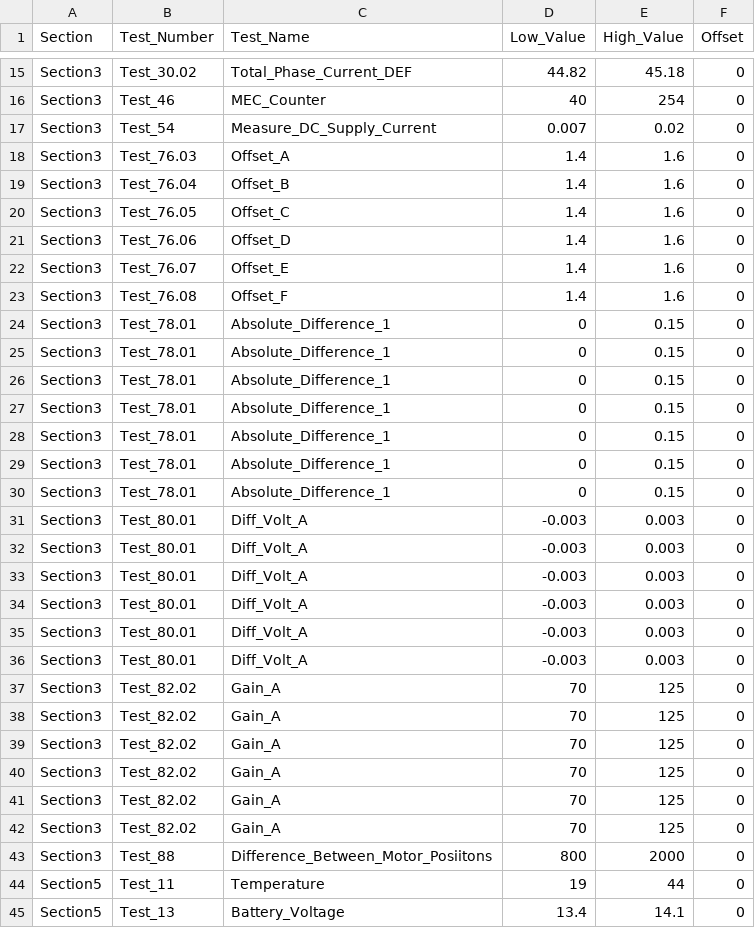
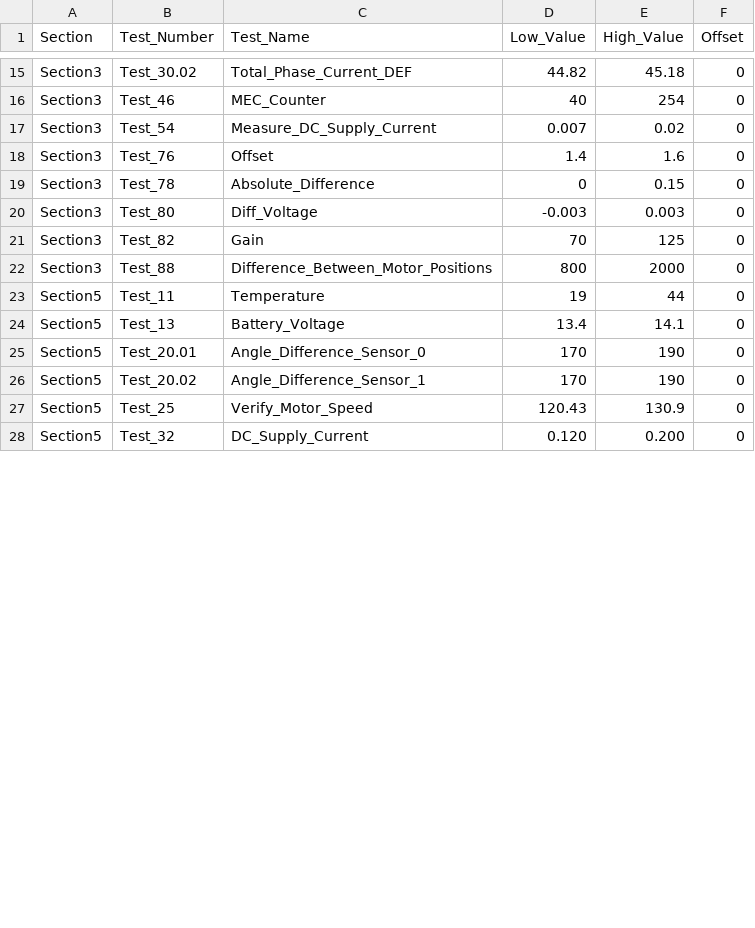
Before and after one commit to noffz-mbokcic/PR002108-BLT---Stella-Small, a CSV file: misc/Testing Limits/HI_LHD_Error Proof.csv, drawn as a sheet; only a part is shown, gaps mark what is left out; the shorter side is filled out with more unchanged rows; the diff covers the shown part only.

Commit message:
Updated limits and reading of limits. Added Section 6 for limits

```diff
--- a/misc/Testing Limits/HI_LHD_Error Proof.csv
+++ b/misc/Testing Limits/HI_LHD_Error Proof.csv
@@ -17,28 +17,7 @@ Section3,Test_46,MEC_Counter,40,254,0
 Section3,Test_54,Measure_DC_Supply_Current,0.007,0.02,0
-Section3,Test_76.03,Offset_A,1.4,1.6,0
-Section3,Test_76.04,Offset_B,1.4,1.6,0
-Section3,Test_76.05,Offset_C,1.4,1.6,0
-Section3,Test_76.06,Offset_D,1.4,1.6,0
-Section3,Test_76.07,Offset_E,1.4,1.6,0
-Section3,Test_76.08,Offset_F,1.4,1.6,0
-Section3,Test_78.01,Absolute_Difference_1,0,0.15,0
-Section3,Test_78.01,Absolute_Difference_1,0,0.15,0
-Section3,Test_78.01,Absolute_Difference_1,0,0.15,0
-Section3,Test_78.01,Absolute_Difference_1,0,0.15,0
-Section3,Test_78.01,Absolute_Difference_1,0,0.15,0
-Section3,Test_78.01,Absolute_Difference_1,0,0.15,0
-Section3,Test_78.01,Absolute_Difference_1,0,0.15,0
-Section3,Test_80.01,Diff_Volt_A,-0.003,0.003,0
-Section3,Test_80.01,Diff_Volt_A,-0.003,0.003,0
-Section3,Test_80.01,Diff_Volt_A,-0.003,0.003,0
-Section3,Test_80.01,Diff_Volt_A,-0.003,0.003,0
-Section3,Test_80.01,Diff_Volt_A,-0.003,0.003,0
-Section3,Test_80.01,Diff_Volt_A,-0.003,0.003,0
-Section3,Test_82.02,Gain_A,70,125,0
-Section3,Test_82.02,Gain_A,70,125,0
-Section3,Test_82.02,Gain_A,70,125,0
-Section3,Test_82.02,Gain_A,70,125,0
-Section3,Test_82.02,Gain_A,70,125,0
-Section3,Test_82.02,Gain_A,70,125,0
-Section3,Test_88,Difference_Between_Motor_Posiitons,800,2000,0
+Section3,Test_76,Offset,1.4,1.6,0
+Section3,Test_78,Absolute_Difference,0,0.15,0
+Section3,Test_80,Diff_Voltage,-0.003,0.003,0
+Section3,Test_82,Gain,70,125,0
+Section3,Test_88,Difference_Between_Motor_Positions,800,2000,0
 Section5,Test_11,Temperature,19,44,0
```
Also changed, not shown: 1 removed row and 18 edited cells elsewhere in this file, misc/Testing Limits/HI_LHD_Production.csv, misc/Testing Limits/HI_RHD_Error Proof.csv, 15 other files.
